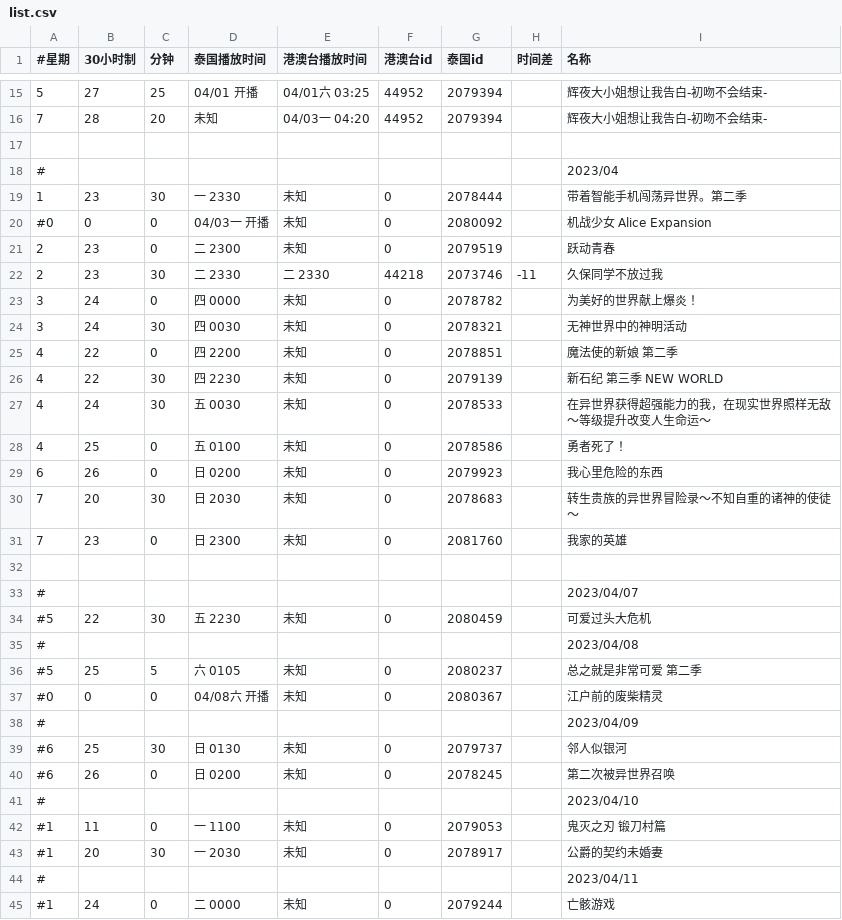
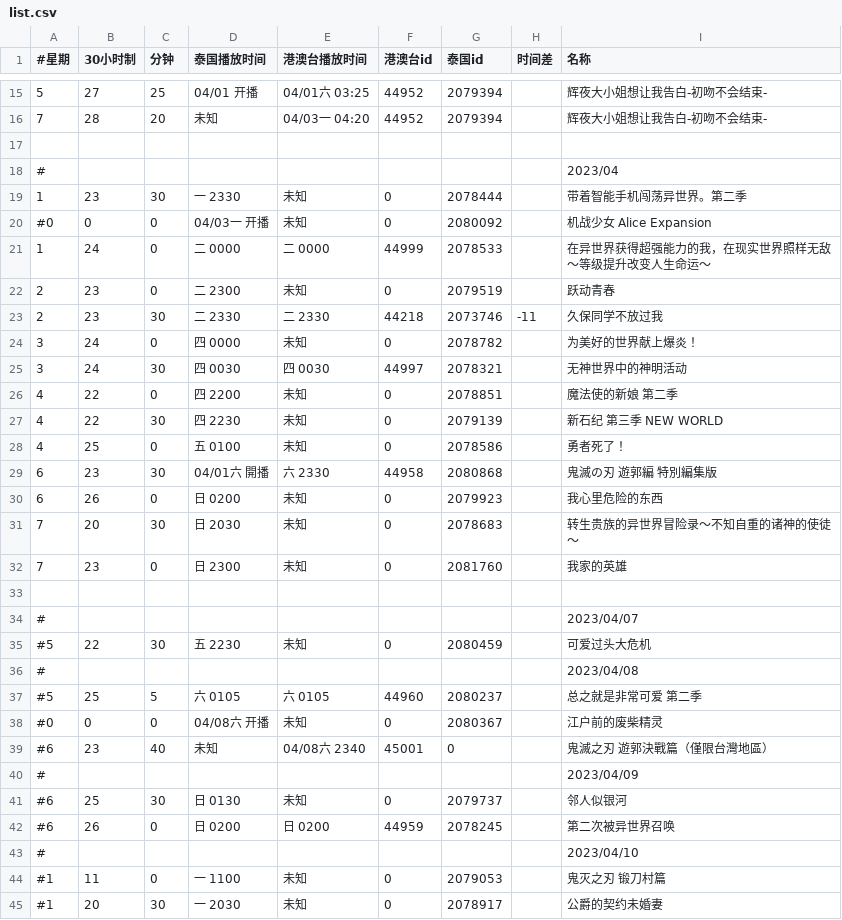
Before and after one commit to david082321/FurrySub, a CSV file: list.csv, drawn as a sheet; only a part is shown, gaps mark what is left out; the shorter side is filled out with more unchanged rows.

Commit message:
四月新番-港澳台

```diff
--- a/list.csv
+++ b/list.csv
@@ -20,2 +20,3 @@
 #0,0,0,04/03一 开播,未知,0,2080092,,机战少女 Alice Expansion
+1,24,0,二 0000,二 0000,44999,2078533,,在异世界获得超强能力的我，在现实世界照样无敌～等级提升改变人生命运～
 2,23,0,二 2300,未知,0,2079519,,跃动青春
@@ -23,7 +24,7 @@
 3,24,0,四 0000,未知,0,2078782,,为美好的世界献上爆炎！
-3,24,30,四 0030,未知,0,2078321,,无神世界中的神明活动
+3,24,30,四 0030,四 0030,44997,2078321,,无神世界中的神明活动
 4,22,0,四 2200,未知,0,2078851,,魔法使的新娘 第二季
 4,22,30,四 2230,未知,0,2079139,,新石纪 第三季 NEW WORLD
-4,24,30,五 0030,未知,0,2078533,,在异世界获得超强能力的我，在现实世界照样无敌～等级提升改变人生命运～
 4,25,0,五 0100,未知,0,2078586,,勇者死了！
+6,23,30,04/01六 開播,六 2330,44958,2080868,,鬼滅の刃 遊郭編 特別編集版
 6,26,0,日 0200,未知,0,2079923,,我心里危险的东西
@@ -35,7 +36,8 @@
 #,,,,,,,,2023/04/08
-#5,25,5,六 0105,未知,0,2080237,,总之就是非常可爱 第二季
+#5,25,5,六 0105,六 0105,44960,2080237,,总之就是非常可爱 第二季
 #0,0,0,04/08六 开播,未知,0,2080367,,江户前的废柴精灵
+#6,23,40,未知,04/08六 2340,45001,0,,鬼滅之刃 遊郭決戰篇（僅限台灣地區）
 #,,,,,,,,2023/04/09
 #6,25,30,日 0130,未知,0,2079737,,邻人似银河
-#6,26,0,日 0200,未知,0,2078245,,第二次被异世界召唤
+#6,26,0,日 0200,日 0200,44959,2078245,,第二次被异世界召唤
 #,,,,,,,,2023/04/10
```
